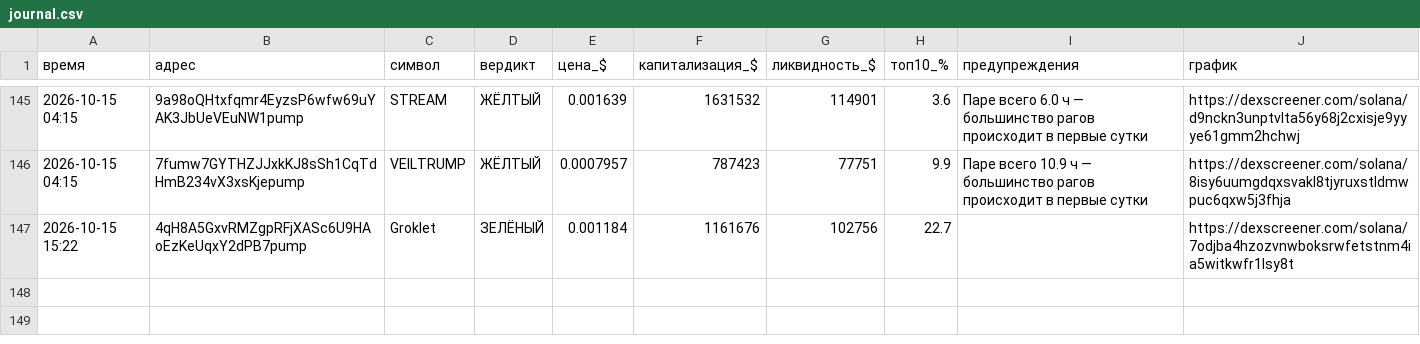
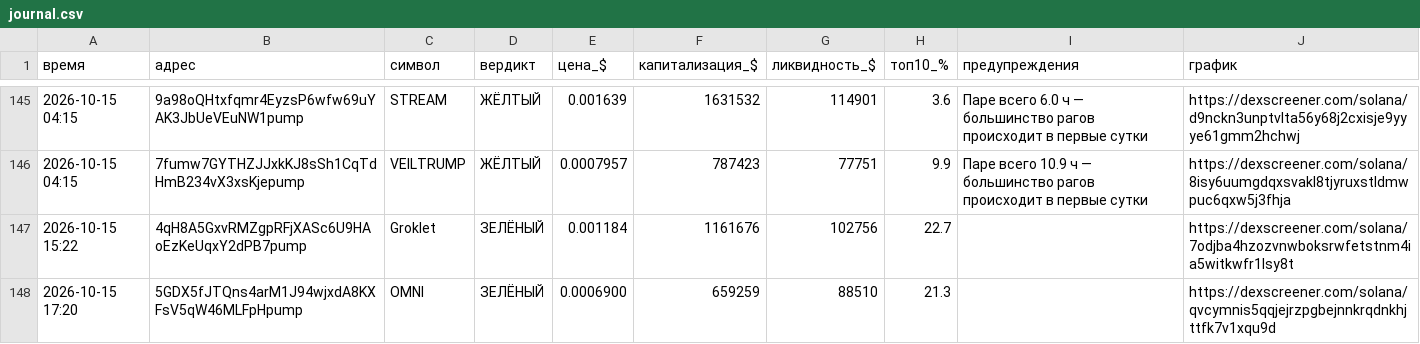
Before and after one commit to kovalkovulian-creator/crypto-scanner-github, a CSV file: journal.csv, drawn as a sheet; only a part is shown, gaps mark what is left out; the diff names each change by its address in the sheet, - before the commit and + after, or states it on an @@ line.

```diff
--- a/journal.csv
+++ b/journal.csv
+row 148: 2026-10-15 17:20 | 5GDX5fJTQns4arM1J94wjxdA8KXFsV5qW46MLFpHpump | OMNI | ЗЕЛЁНЫЙ | 0.0006900 | 659259 | 88510 | 21.3 |  | https://dexscreener.com/solana/qvcymnis5qqjejrzpgbejnnkrqdnkhjttfk7v1xqu9d
```
Also changed, not shown: 2 other files.
